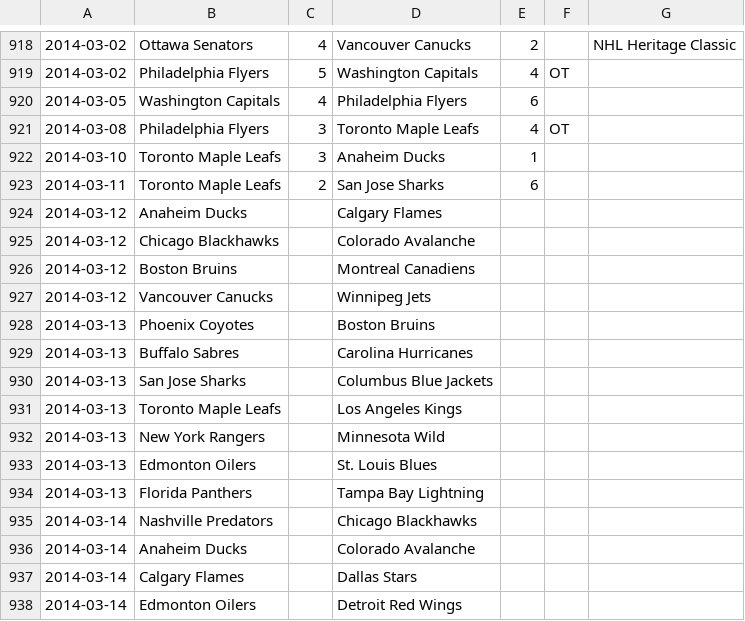
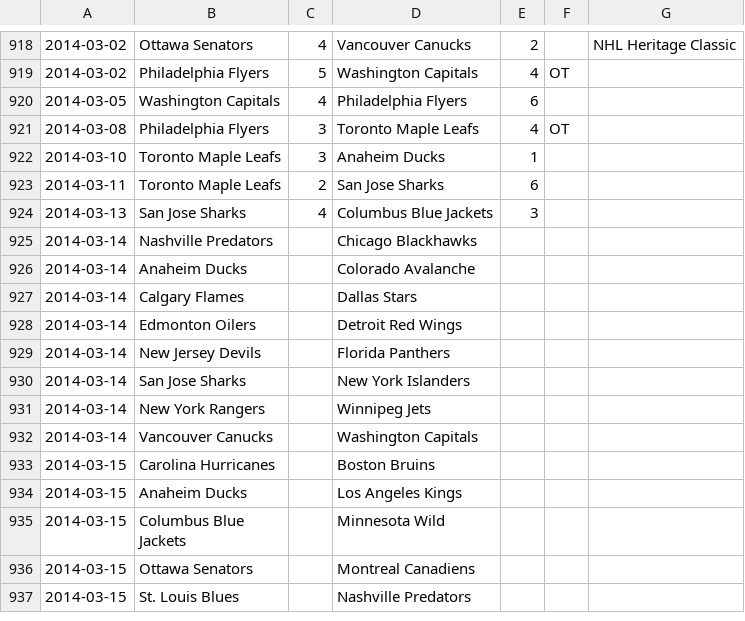
Before and after one commit to cabusto/nhlchampionshipbelt, a CSV file: app/static/data/2013.csv, drawn as a sheet; only a part is shown, gaps mark what is left out; the shorter side is filled out with more unchanged rows.

Commit message:
updated scores

```diff
--- a/app/static/data/2013.csv
+++ b/app/static/data/2013.csv
@@ -923,13 +923,3 @@
 2014-03-11,Toronto Maple Leafs,2,San Jose Sharks,6,,,
-2014-03-12,Anaheim Ducks,,Calgary Flames,,,,
-2014-03-12,Chicago Blackhawks,,Colorado Avalanche,,,,
-2014-03-12,Boston Bruins,,Montreal Canadiens,,,,
-2014-03-12,Vancouver Canucks,,Winnipeg Jets,,,,
-2014-03-13,Phoenix Coyotes,,Boston Bruins,,,,
-2014-03-13,Buffalo Sabres,,Carolina Hurricanes,,,,
-2014-03-13,San Jose Sharks,,Columbus Blue Jackets,,,,
-2014-03-13,Toronto Maple Leafs,,Los Angeles Kings,,,,
-2014-03-13,New York Rangers,,Minnesota Wild,,,,
-2014-03-13,Edmonton Oilers,,St. Louis Blues,,,,
-2014-03-13,Florida Panthers,,Tampa Bay Lightning,,,,
+2014-03-13,San Jose Sharks,4,Columbus Blue Jackets,3,,,
 2014-03-14,Nashville Predators,,Chicago Blackhawks,,,,
```
